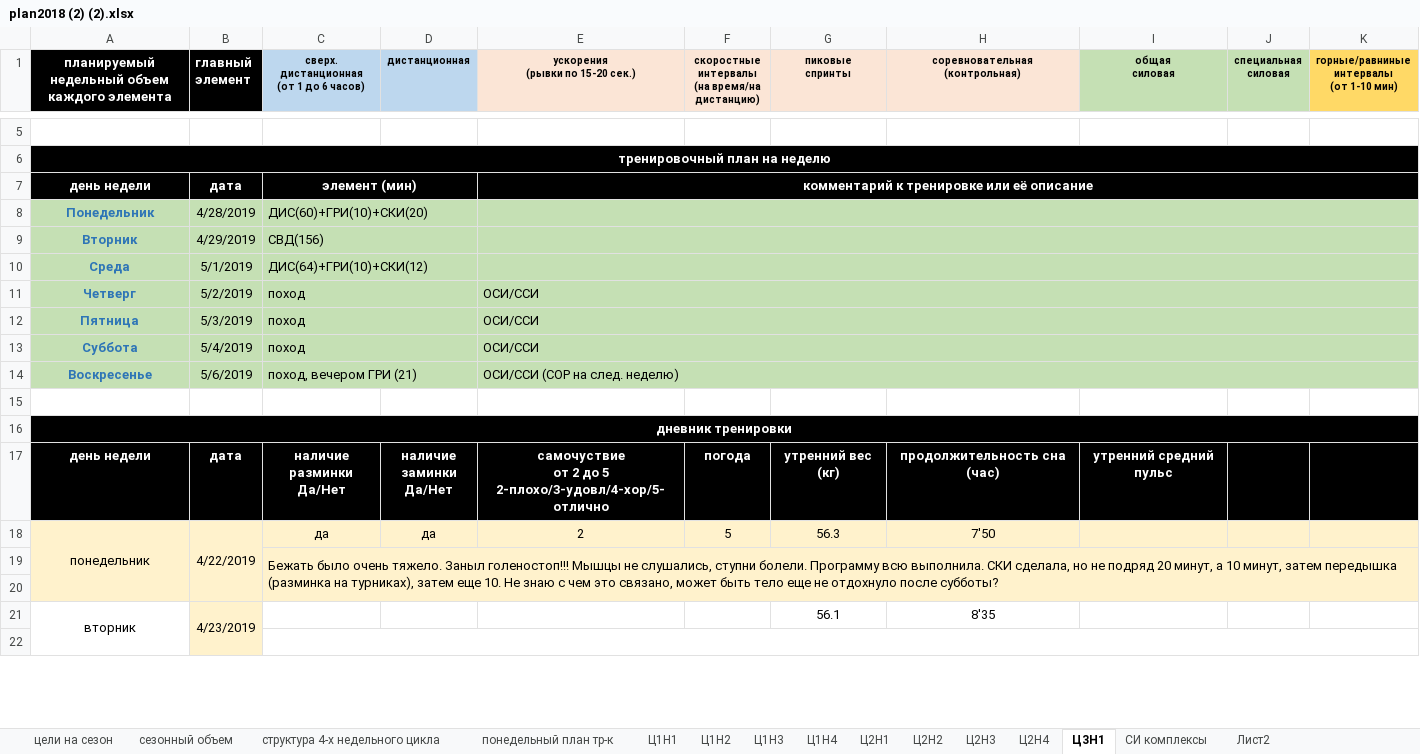
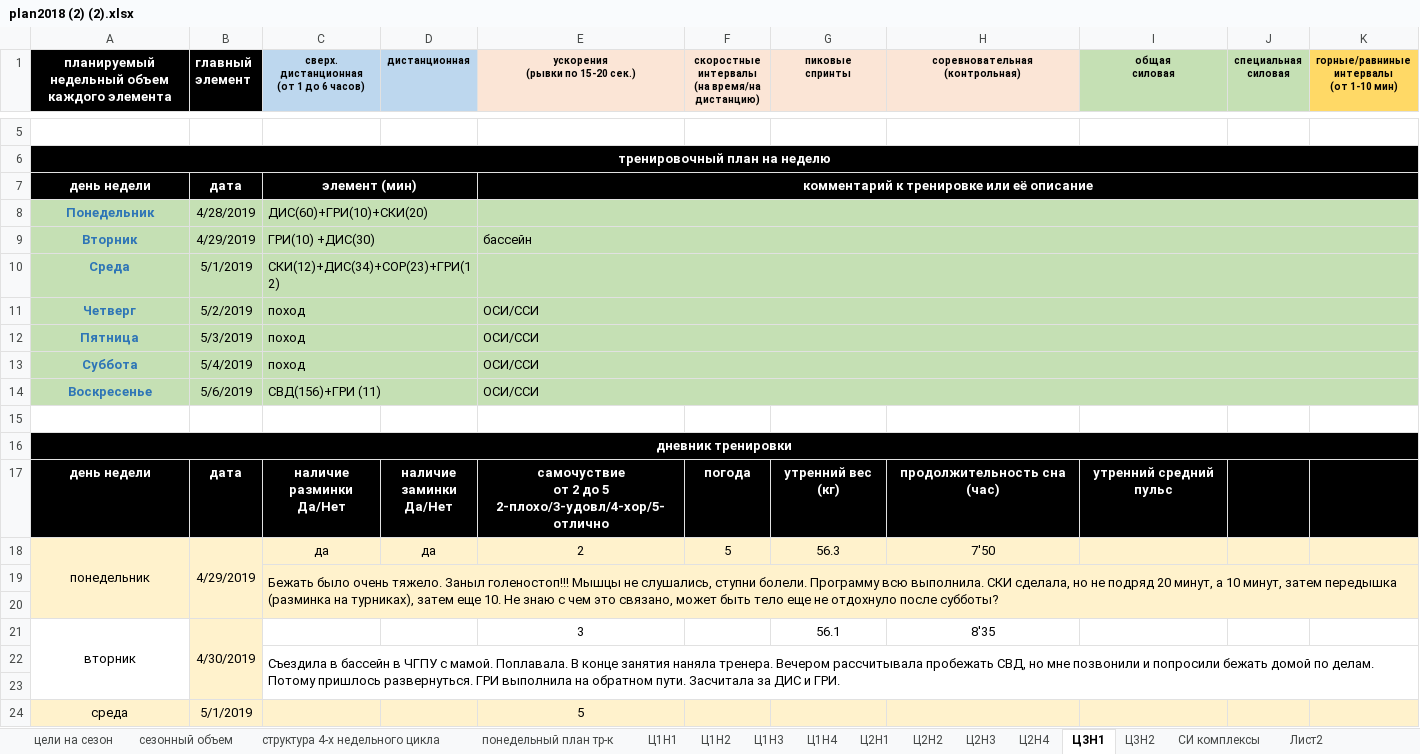
Before and after one commit to ElectusLux/SPORT, an Excel workbook: plan2018 (2) (2).xlsx, sheet Ц3Н1, drawn as a sheet; only a part is shown, gaps mark what is left out; values as stored, in another font and other column widths than the file's, no borders; removed rows and columns are numbered as before the commit, all else as after; the diff covers the shown part only; the diff names each change by its address in the sheet, - before the commit and + after, or states it on an @@ line.

```diff
--- a/plan2018 (2) (2).xlsx (sheet Ц3Н1)
+++ b/plan2018 (2) (2).xlsx (sheet Ц3Н1)
+sheet tab: Ц3Н2
-C9: СВД(156)
+C9: ГРИ(10) +ДИС(30)
-E9 (ускорения (рывки по 15-20 сек.)): (empty)
+E9 (ускорения (рывки по 15-20 сек.)): бассейн
-C10: ДИС(64)+ГРИ(10)+СКИ(12)
+C10: СКИ(12)+ДИС(34)+СОР(23)+ГРИ(12)
-C14: поход, вечером ГРИ (21)
+C14: СВД(156)+ГРИ (11)
-E14 (ускорения (рывки по 15-20 сек.)): ОСИ/ССИ (СОР на след. неделю)
+E14 (ускорения (рывки по 15-20 сек.)): ОСИ/ССИ
-B18 (главный элемент): 4/22/2019
+B18 (главный элемент): 4/29/2019
-A21:A23 merged
+A21:A23 merged
-B21 (главный элемент): 4/23/2019
+B21 (главный элемент): 4/30/2019
-B21:B23 merged
+B21:B23 merged
-E21 (ускорения (рывки по 15-20 сек.)): (empty)
+E21 (ускорения (рывки по 15-20 сек.)): 3
+row 22:  |  | Съездила в бассейн в ЧГПУ с мамой. Поплавала. В конце занятия наняла тренера. Вечером рассчитывала пробежать СВД, но мне позвонили и попросили бежать домой по делам. Потому пришлось развернуться. ГРИ выполнила на обратном пути. Засчитала за ДИС и ГРИ.
-C22:K23 merged
+row 24: среда | 5/1/2019 |  |  | 5
```
Also changed, not shown: 8 added rows, 9 removed rows, 1 edited cell, cell formats and merged cells elsewhere in this sheet, charts or pictures.
